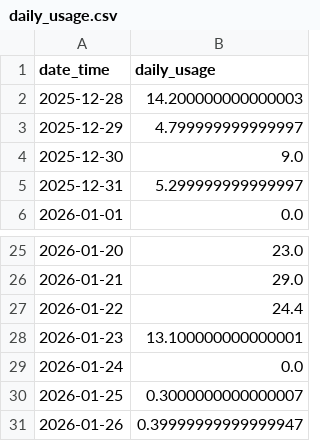
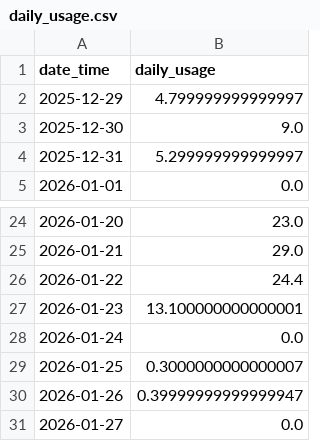
Before and after one commit to zhao654620946/power-monitor, a CSV file: daily_usage.csv, drawn as a sheet; only a part is shown, gaps mark what is left out.

Commit message:
update power data, charts and daily usage table

```diff
--- a/daily_usage.csv
+++ b/daily_usage.csv
@@ -1,3 +1,2 @@
 date_time,daily_usage
-2025-12-28,14.200000000000003
 2025-12-29,4.799999999999997
@@ -31 +30,2 @@ date_time,daily_usage
 2026-01-26,0.39999999999999947
+2026-01-27,0.0
```
Also changed, not shown: 6 other files.
